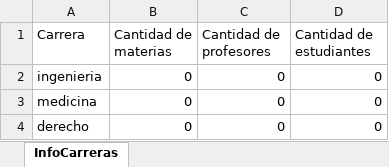
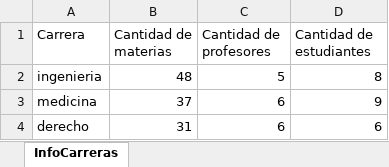
Before and after one commit to AlejandroNovellino/Project_BackEnd, an Excel workbook: src/static/reports/InfoCarreras.xlsx, sheet InfoCarreras, drawn as a sheet; values as stored, in another font and other column widths than the file's, no borders; the diff names each change by its address in the sheet, - before the commit and + after, or states it on an @@ line.

```diff
--- a/src/static/reports/InfoCarreras.xlsx (sheet InfoCarreras)
+++ b/src/static/reports/InfoCarreras.xlsx (sheet InfoCarreras)
-B2 (Cantidad de materias): 0
+B2 (Cantidad de materias): 48
-C2 (Cantidad de profesores): 0
+C2 (Cantidad de profesores): 5
-D2 (Cantidad de estudiantes): 0
+D2 (Cantidad de estudiantes): 8
-B3 (Cantidad de materias): 0
+B3 (Cantidad de materias): 37
-C3:C4 (Cantidad de profesores): 0
+C3:C4 (Cantidad de profesores): 6
-D3 (Cantidad de estudiantes): 0
+D3 (Cantidad de estudiantes): 9
-B4 (Cantidad de materias): 0
+B4 (Cantidad de materias): 31
-D4 (Cantidad de estudiantes): 0
+D4 (Cantidad de estudiantes): 6
```
Also changed, not shown: src/static/reports/InfoEstudiantes.xlsx, src/static/reports/InfoMaterias.xlsx, 3 other files.
